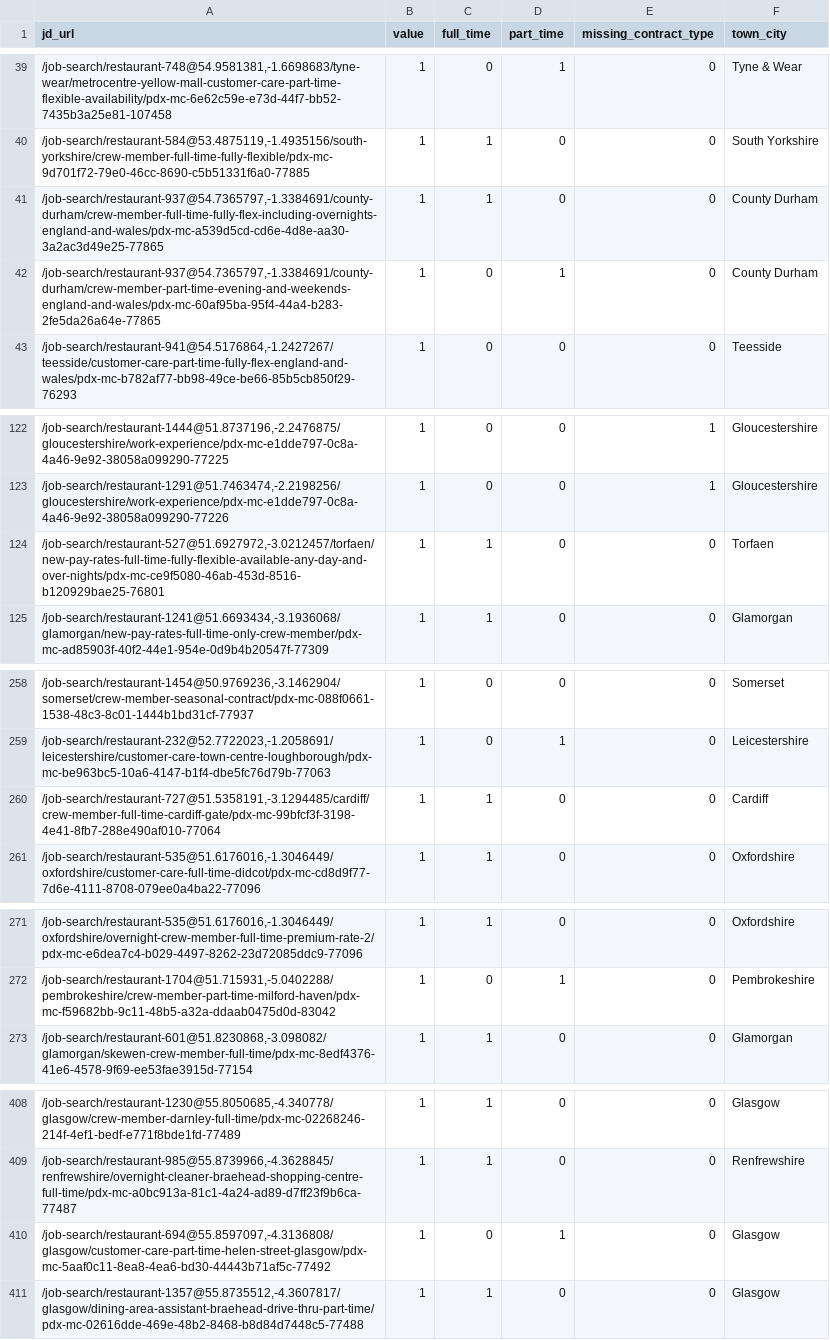
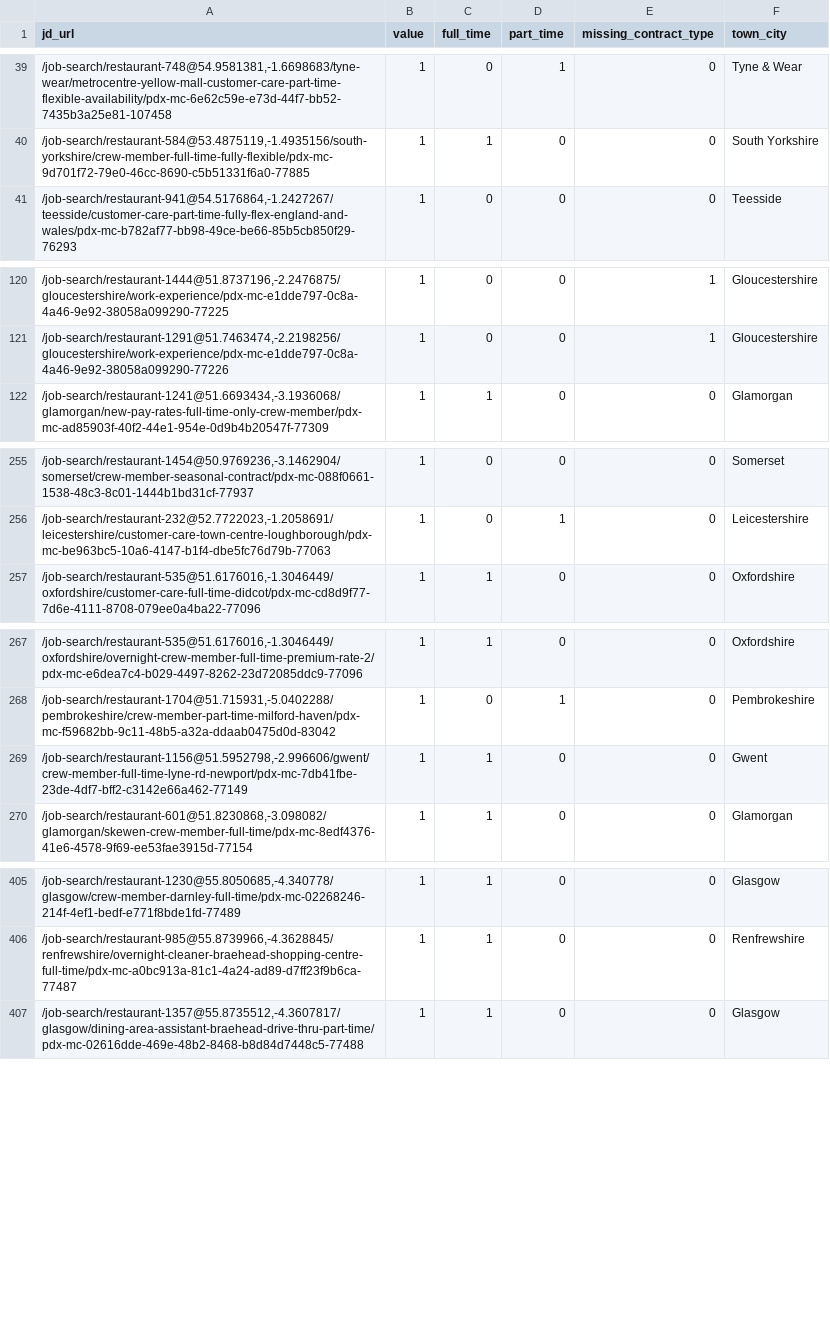
Before and after one commit to aaronisaacs-glitch/mcdonalds-job-tracker, a CSV file: current_jobs.csv, drawn as a sheet; only a part is shown, gaps mark what is left out; the diff covers the shown part only.

```diff
--- a/current_jobs.csv
+++ b/current_jobs.csv
@@ -40,4 +40,2 @@ jd_url,value,full_time,part_time,missing_contract_type,town_city
 "/job-search/restaurant-584@53.4875119,-1.4935156/south-yorkshire/crew-member-full-time-fully-flexible/pdx-mc-9d701f72-79e0-46cc-8690-c5b51331f6a0-77885",1,1,0,0,South Yorkshire
-"/job-search/restaurant-937@54.7365797,-1.3384691/county-durham/crew-member-full-time-fully-flex-including-overnights-england-and-wales/pdx-mc-a539d5cd-cd6e-4d8e-aa30-3a2ac3d49e25-77865",1,1,0,0,County Durham
-"/job-search/restaurant-937@54.7365797,-1.3384691/county-durham/crew-member-part-time-evening-and-weekends-england-and-wales/pdx-mc-60af95ba-95f4-44a4-b283-2fe5da26a64e-77865",1,0,1,0,County Durham
 "/job-search/restaurant-941@54.5176864,-1.2427267/teesside/customer-care-part-time-fully-flex-england-and-wales/pdx-mc-b782af77-bb98-49ce-be66-85b5cb850f29-76293",1,0,0,0,Teesside
@@ -123,3 +121,2 @@ jd_url,value,full_time,part_time,missing_contract_type,town_city
 "/job-search/restaurant-1291@51.7463474,-2.2198256/gloucestershire/work-experience/pdx-mc-e1dde797-0c8a-4a46-9e92-38058a099290-77226",1,0,0,1,Gloucestershire
-"/job-search/restaurant-527@51.6927972,-3.0212457/torfaen/new-pay-rates-full-time-fully-flexible-available-any-day-and-over-nights/pdx-mc-ce9f5080-46ab-453d-8516-b120929bae25-76801",1,1,0,0,Torfaen
 "/job-search/restaurant-1241@51.6693434,-3.1936068/glamorgan/new-pay-rates-full-time-only-crew-member/pdx-mc-ad85903f-40f2-44e1-954e-0d9b4b20547f-77309",1,1,0,0,Glamorgan
@@ -259,3 +256,2 @@ jd_url,value,full_time,part_time,missing_contract_type,town_city
 "/job-search/restaurant-232@52.7722023,-1.2058691/leicestershire/customer-care-town-centre-loughborough/pdx-mc-be963bc5-10a6-4147-b1f4-dbe5fc76d79b-77063",1,0,1,0,Leicestershire
-"/job-search/restaurant-727@51.5358191,-3.1294485/cardiff/crew-member-full-time-cardiff-gate/pdx-mc-99bfcf3f-3198-4e41-8fb7-288e490af010-77064",1,1,0,0,Cardiff
 "/job-search/restaurant-535@51.6176016,-1.3046449/oxfordshire/customer-care-full-time-didcot/pdx-mc-cd8d9f77-7d6e-4111-8708-079ee0a4ba22-77096",1,1,0,0,Oxfordshire
@@ -272,2 +268,3 @@ jd_url,value,full_time,part_time,missing_contract_type,town_city
 "/job-search/restaurant-1704@51.715931,-5.0402288/pembrokeshire/crew-member-part-time-milford-haven/pdx-mc-f59682bb-9c11-48b5-a32a-ddaab0475d0d-83042",1,0,1,0,Pembrokeshire
+"/job-search/restaurant-1156@51.5952798,-2.996606/gwent/crew-member-full-time-lyne-rd-newport/pdx-mc-7db41fbe-23de-4df7-bff2-c3142e66a462-77149",1,1,0,0,Gwent
 "/job-search/restaurant-601@51.8230868,-3.098082/glamorgan/skewen-crew-member-full-time/pdx-mc-8edf4376-41e6-4578-9f69-ee53fae3915d-77154",1,1,0,0,Glamorgan
@@ -409,3 +406,2 @@ jd_url,value,full_time,part_time,missing_contract_type,town_city
 "/job-search/restaurant-985@55.8739966,-4.3628845/renfrewshire/overnight-cleaner-braehead-shopping-centre-full-time/pdx-mc-a0bc913a-81c1-4a24-ad89-d7ff23f9b6ca-77487",1,1,0,0,Renfrewshire
-"/job-search/restaurant-694@55.8597097,-4.3136808/glasgow/customer-care-part-time-helen-street-glasgow/pdx-mc-5aaf0c11-8ea8-4ea6-bd30-44443b71af5c-77492",1,0,1,0,Glasgow
 "/job-search/restaurant-1357@55.8735512,-4.3607817/glasgow/dining-area-assistant-braehead-drive-thru-part-time/pdx-mc-02616dde-469e-48b2-8468-b8d84d7448c5-77488",1,1,0,0,Glasgow
```
Also changed, not shown: 2 removed rows and 3 edited cells elsewhere in this file, job_counts.csv.
